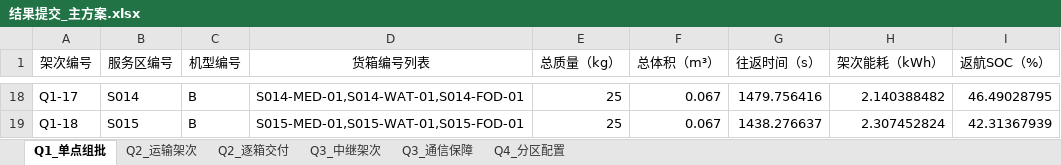
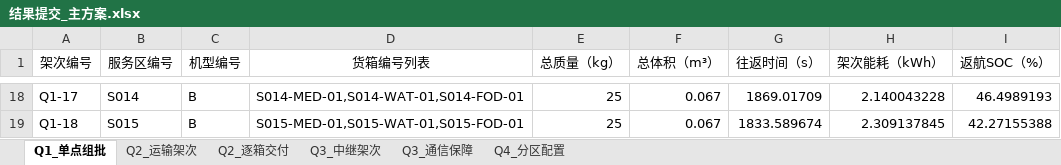
Before and after one commit to a1585425912/UAV, an Excel workbook: results/问题三_参考口径/结果提交_主方案.xlsx, sheet Q1_单点组批, drawn as a sheet; only a part is shown, gaps mark what is left out; values as stored, in another font and other column widths than the file's, no borders; the diff covers the shown part only; the diff names each change by its address in the sheet, - before the commit and + after, or states it on an @@ line.

```diff
--- a/results/问题三_参考口径/结果提交_主方案.xlsx (sheet Q1_单点组批)
+++ b/results/问题三_参考口径/结果提交_主方案.xlsx (sheet Q1_单点组批)
-G18 (往返时间（s）): 1479.756416
+G18 (往返时间（s）): 1869.01709
-H18 (架次能耗（kWh）): 2.140388482
+H18 (架次能耗（kWh）): 2.140043228
-I18 (返航SOC（%）): 46.49028795
+I18 (返航SOC（%）): 46.4989193
-G19 (往返时间（s）): 1438.276637
+G19 (往返时间（s）): 1833.589674
-H19 (架次能耗（kWh）): 2.307452824
+H19 (架次能耗（kWh）): 2.309137845
-I19 (返航SOC（%）): 42.31367939
+I19 (返航SOC（%）): 42.27155388
```
Also changed, not shown: 62 edited cells elsewhere in this sheet, results/问题二_参考口径/结果提交_主方案.xlsx, results/问题二_参考口径/结果提交_完成时间优先.xlsx, 30 other files.
